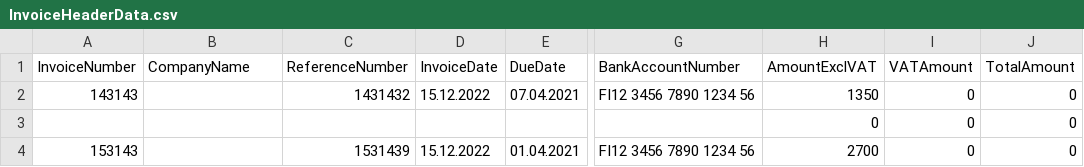
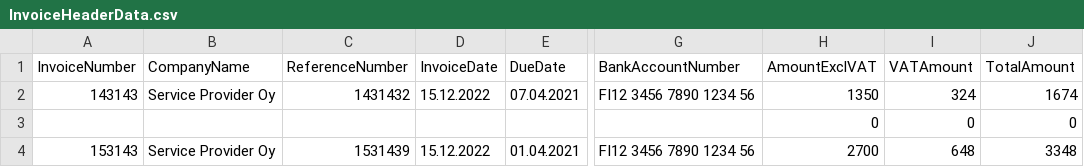
Before and after one commit to mikko-talikka/UiPathProject, a CSV file: InvoiceHeaderData.csv, drawn as a sheet; only a part is shown, gaps mark what is left out; the diff names each change by its address in the sheet, - before the commit and + after, or states it on an @@ line.

```diff
--- a/InvoiceHeaderData.csv
+++ b/InvoiceHeaderData.csv
-B2 (CompanyName): (empty)
+B2 (CompanyName): Service Provider Oy
-I2 (VATAmount): 0
+I2 (VATAmount): 324
-J2 (TotalAmount): 0
+J2 (TotalAmount): 1674
-B4 (CompanyName): (empty)
+B4 (CompanyName): Service Provider Oy
-I4 (VATAmount): 0
+I4 (VATAmount): 648
-J4 (TotalAmount): 0
+J4 (TotalAmount): 3348
```
Also changed, not shown: 1 other file.
